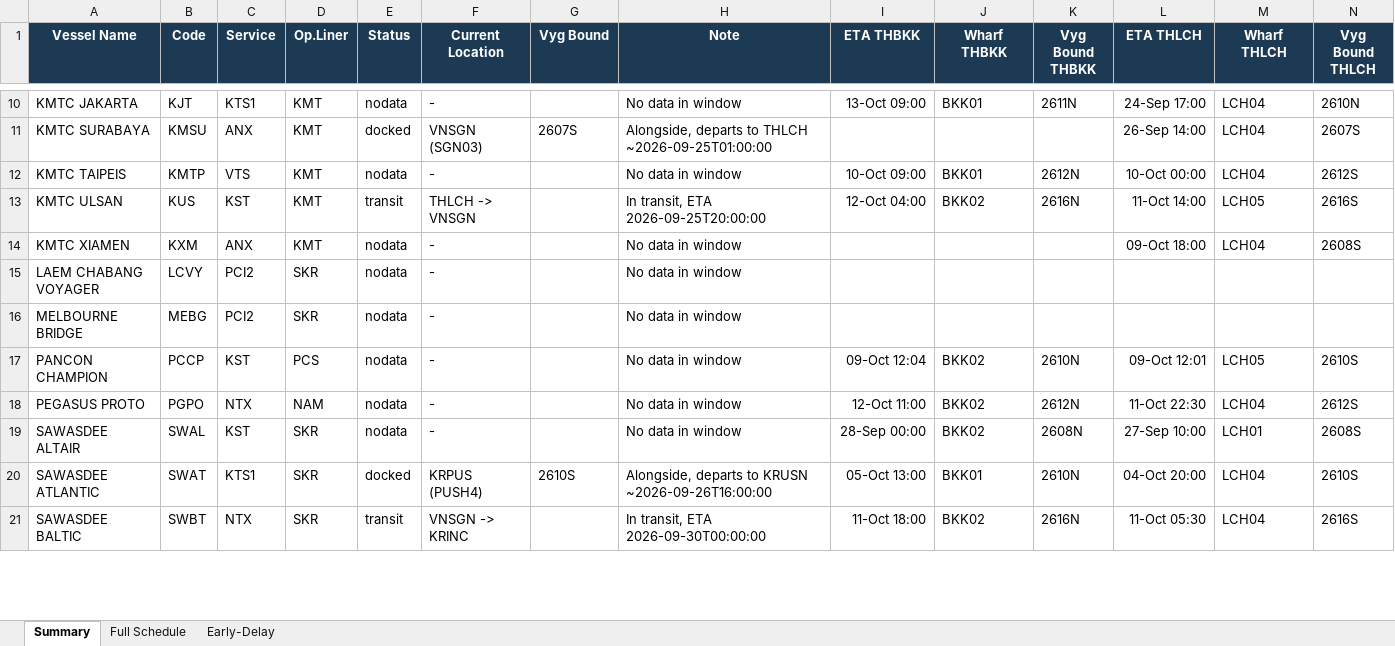
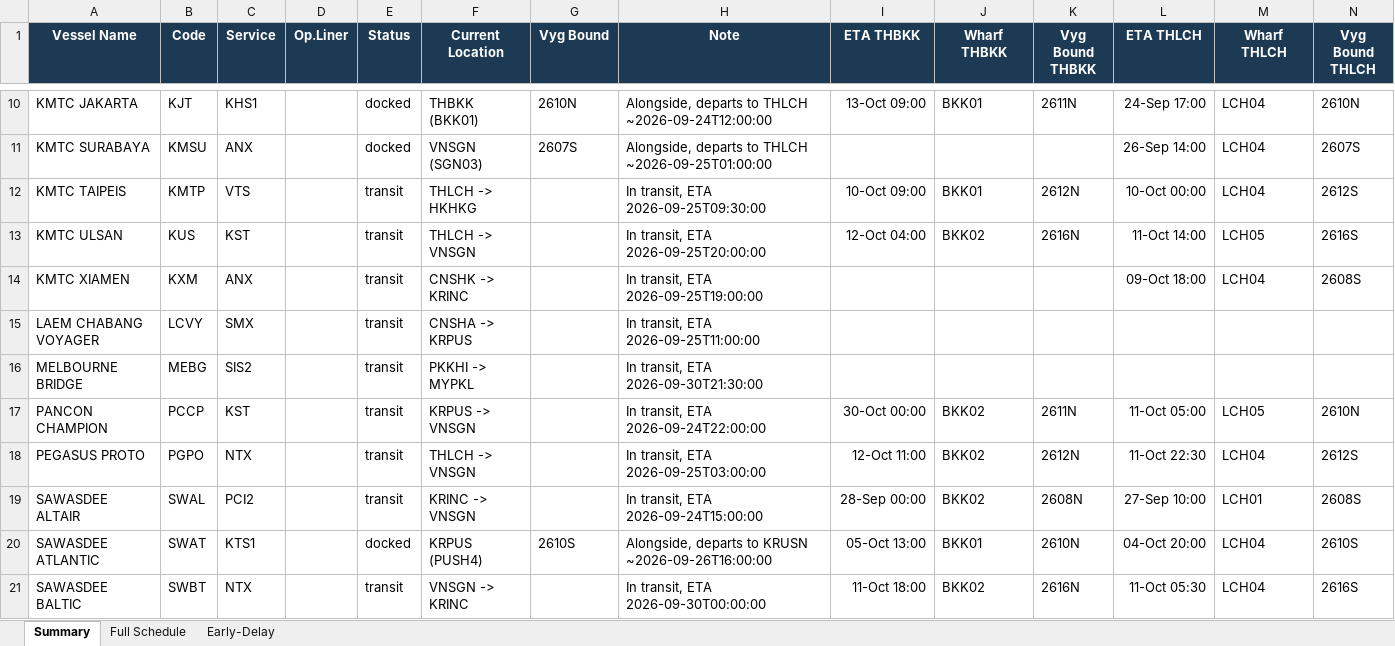
Before and after one commit to sirichai1265/heung-a-sked, an Excel workbook: Vessel Schedule.xlsx, sheet Summary, drawn as a sheet; only a part is shown, gaps mark what is left out; values as stored, in another font and other column widths than the file's, no borders; the diff covers the shown part only; the diff names each change by its address in the sheet, - before the commit and + after, or states it on an @@ line.

```diff
--- a/Vessel Schedule.xlsx (sheet Summary)
+++ b/Vessel Schedule.xlsx (sheet Summary)
-C10 (Service): KTS1
+C10 (Service): KHS1
-D10:D14 (Op.Liner): KMT
+D10:D14 (Op.Liner): (empty)
-E10 (Status): nodata
+E10 (Status): docked
-F10 (Current Location): -
+F10 (Current Location): THBKK (BKK01)
-G10 (Vyg Bound): (empty)
+G10 (Vyg Bound): 2610N
-H10 (Note): No data in window
+H10 (Note): Alongside, departs to THLCH ~2026-09-24T12:00:00
-E12 (Status): nodata
+E12 (Status): transit
-F12 (Current Location): -
+F12 (Current Location): THLCH -> HKHKG
-H12 (Note): No data in window
+H12 (Note): In transit, ETA 2026-09-25T09:30:00
-E14:E19 (Status): nodata
+E14:E19 (Status): transit
-F14 (Current Location): -
+F14 (Current Location): CNSHK -> KRINC
-H14 (Note): No data in window
+H14 (Note): In transit, ETA 2026-09-25T19:00:00
-C15 (Service): PCI2
+C15 (Service): SMX
-D15:D16 (Op.Liner): SKR
+D15:D16 (Op.Liner): (empty)
-F15 (Current Location): -
+F15 (Current Location): CNSHA -> KRPUS
-H15 (Note): No data in window
+H15 (Note): In transit, ETA 2026-09-25T11:00:00
-C16 (Service): PCI2
+C16 (Service): SIS2
-F16 (Current Location): -
+F16 (Current Location): PKKHI -> MYPKL
-H16 (Note): No data in window
+H16 (Note): In transit, ETA 2026-09-30T21:30:00
-D17 (Op.Liner): PCS
+D17 (Op.Liner): (empty)
-F17 (Current Location): -
+F17 (Current Location): KRPUS -> VNSGN
-H17 (Note): No data in window
+H17 (Note): In transit, ETA 2026-09-24T22:00:00
-I17 (ETA THBKK): 09-Oct 12:04
+I17 (ETA THBKK): 30-Oct 00:00
-K17 (Vyg Bound THBKK): 2610N
+K17 (Vyg Bound THBKK): 2611N
-L17 (ETA THLCH): 09-Oct 12:01
+L17 (ETA THLCH): 11-Oct 05:00
-N17 (Vyg Bound THLCH): 2610S
+N17 (Vyg Bound THLCH): 2610N
-D18 (Op.Liner): NAM
+D18 (Op.Liner): (empty)
-F18 (Current Location): -
+F18 (Current Location): THLCH -> VNSGN
-H18 (Note): No data in window
+H18 (Note): In transit, ETA 2026-09-25T03:00:00
-C19 (Service): KST
+C19 (Service): PCI2
-D19:D21 (Op.Liner): SKR
+D19:D21 (Op.Liner): (empty)
-F19 (Current Location): -
+F19 (Current Location): KRINC -> VNSGN
-H19 (Note): No data in window
+H19 (Note): In transit, ETA 2026-09-24T15:00:00
```
Also changed, not shown: 80 edited cells elsewhere in this sheet, sheet Full Schedule, sheet Early-Delay, sked_current.xlsx, 4 other files.
